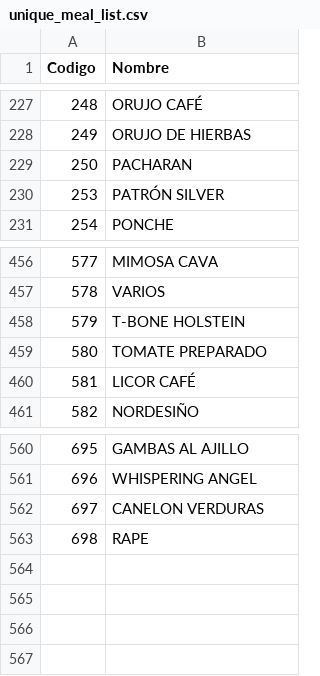
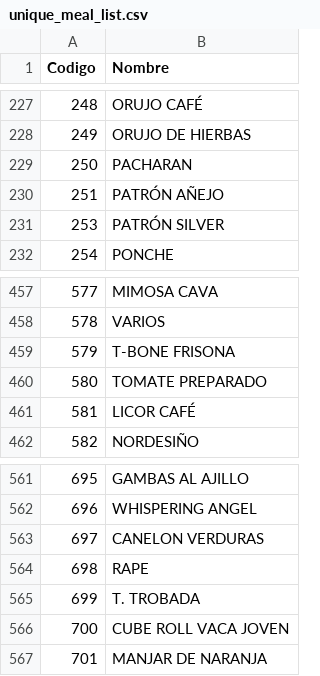
Before and after one commit to jblanco89/OzMenuEngineering, a CSV file: Uploads/unique_meal_list.csv, drawn as a sheet; only a part is shown, gaps mark what is left out.

```diff
--- a/Uploads/unique_meal_list.csv
+++ b/Uploads/unique_meal_list.csv
@@ -229,2 +229,3 @@ Codigo,Nombre
 250,PACHARAN
+251,PATRÓN AÑEJO
 253,PATRÓN SILVER
@@ -457,3 +458,3 @@ Codigo,Nombre
 578,VARIOS
-579,T-BONE HOLSTEIN
+579,T-BONE FRISONA
 580,TOMATE PREPARADO
@@ -563 +564,4 @@ Codigo,Nombre
 698,RAPE
+699,T. TROBADA
+700,CUBE ROLL VACA JOVEN
+701,MANJAR DE NARANJA
```
Also changed, not shown: 34 other files.
